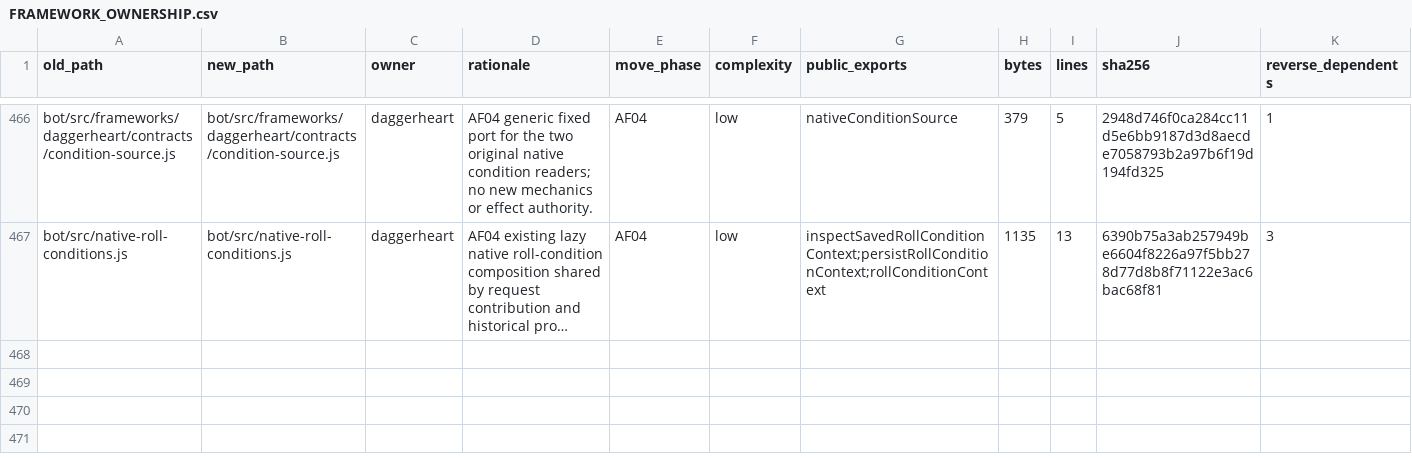
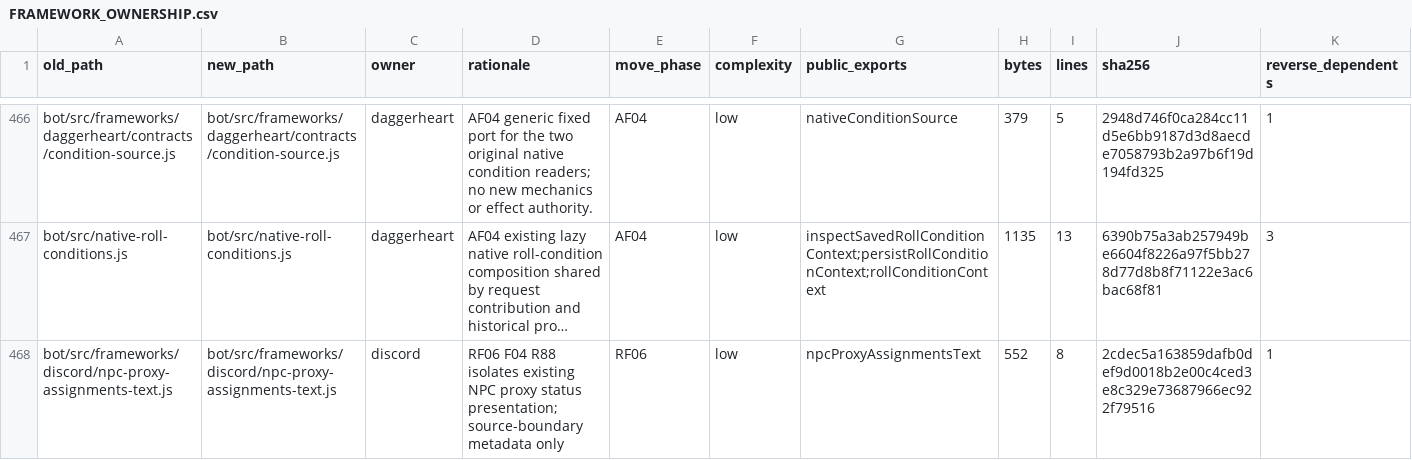
Before and after one commit to KeshireTheChaotic/Veiled_City, a CSV file: docs/Implementation_Plans/Framework_Refactor/FRAMEWORK_OWNERSHIP.csv, drawn as a sheet; only a part is shown, gaps mark what is left out; long unchanged cells end in …; rows hold the shown columns only; the diff names each change by its address in the sheet, - before the commit and + after, or states it on an @@ line.

Commit message:
RF06 F04 R88 isolate NPC proxy status text

```diff
--- a/docs/Implementation_Plans/Framework_Refactor/FRAMEWORK_OWNERSHIP.csv
+++ b/docs/Implementation_Plans/Framework_Refactor/FRAMEWORK_OWNERSHIP.csv
+row 468: bot/src/frameworks/discord/npc-proxy-assignments-text.js | bot/src/frameworks/discord/npc-proxy-assignments-text.js | discord | RF06 F04 R88 isolates existing NPC proxy status presentation; source-boundary metadata only | RF06 | low | npcProxyAssignmentsText | 552 | 8 | 2cdec5a163859dafb0def9d0018b2e00c4ced3e8c329e73687966ec922f79516 | 1
```
Also changed, not shown: docs/Implementation_Plans/Framework_Refactor/SOURCE_RELOCATION_CROSSWALK.csv, 9 other files.
